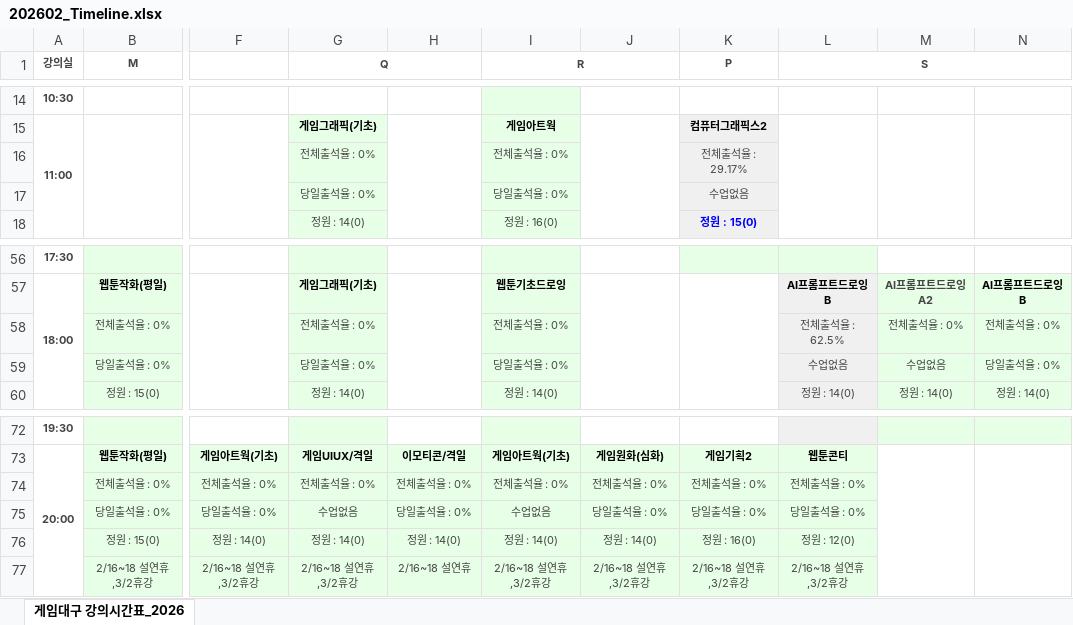
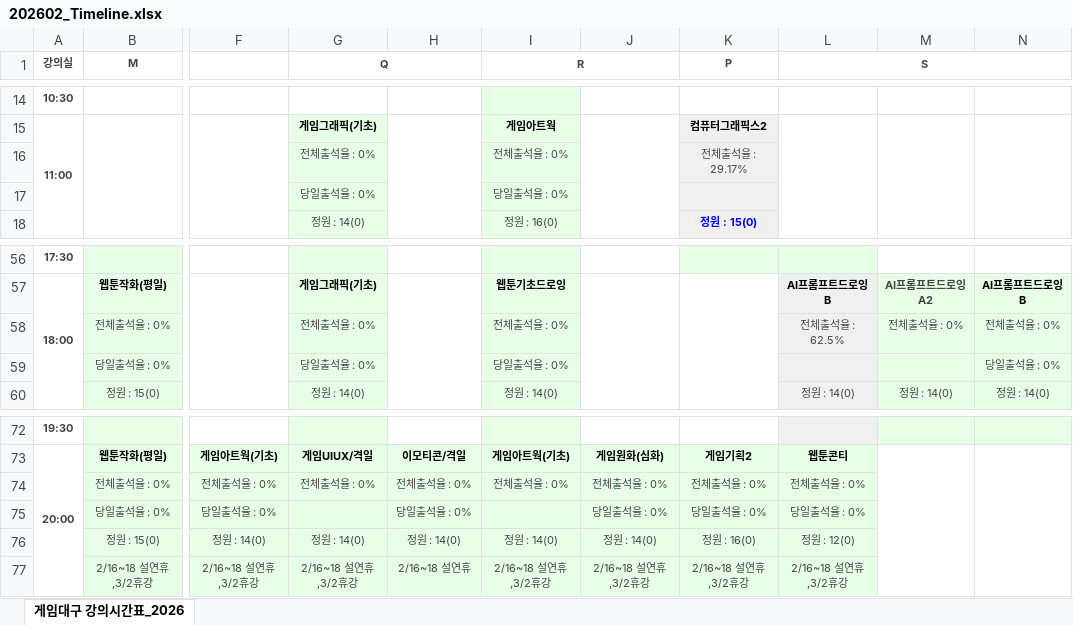
Before and after one commit to downkhg/Visual-HTML-Editor-with-gemini-, an Excel workbook: html/TimeTableMaker/Backup/202602_Timeline.xlsx, sheet 게임대구 강의시간표_2026, drawn as a sheet; only a part is shown, gaps mark what is left out; values as stored, in another font and other column widths than the file's, no borders; the diff names each change by its address in the sheet, - before the commit and + after, or states it on an @@ line.

```diff
--- a/html/TimeTableMaker/Backup/202602_Timeline.xlsx (sheet 게임대구 강의시간표_2026)
+++ b/html/TimeTableMaker/Backup/202602_Timeline.xlsx (sheet 게임대구 강의시간표_2026)
-K17 (P): 수업없음
+K17 (P): (empty)
-L59 (S): 수업없음
+L59 (S): (empty)
-M59: 수업없음
+M59: (empty)
-G75 (Q): 수업없음
+G75 (Q): (empty)
-I75 (R): 수업없음
+I75 (R): (empty)
```
Also changed, not shown: 2 other files.
